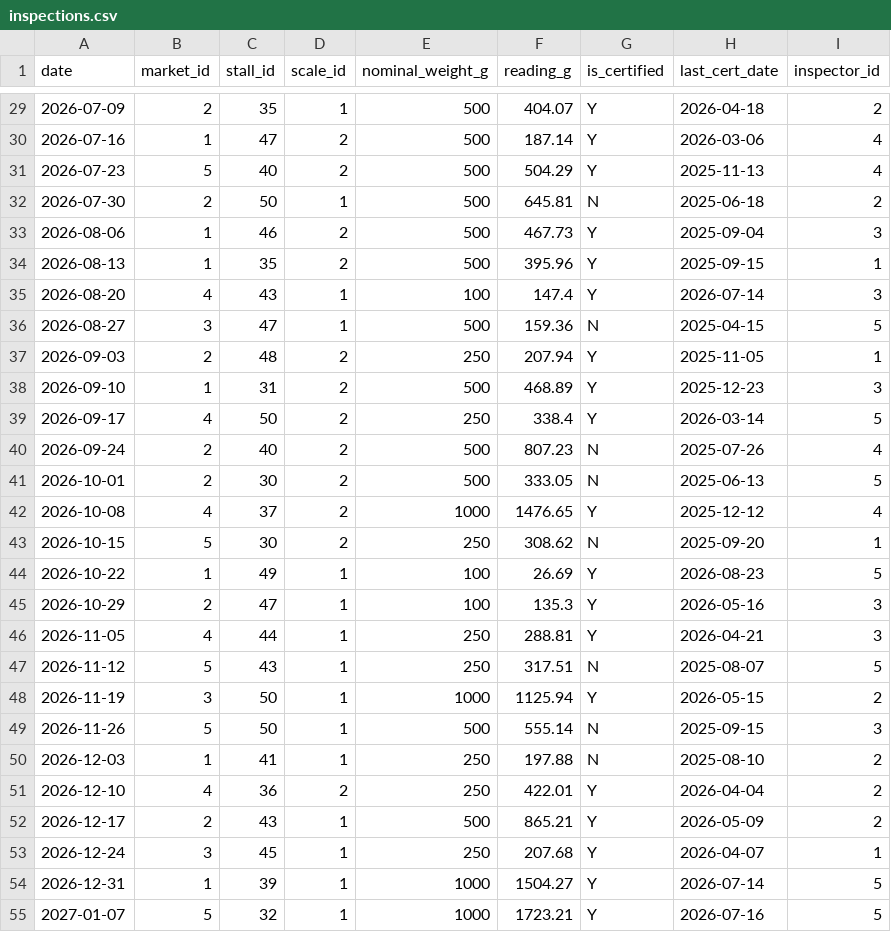
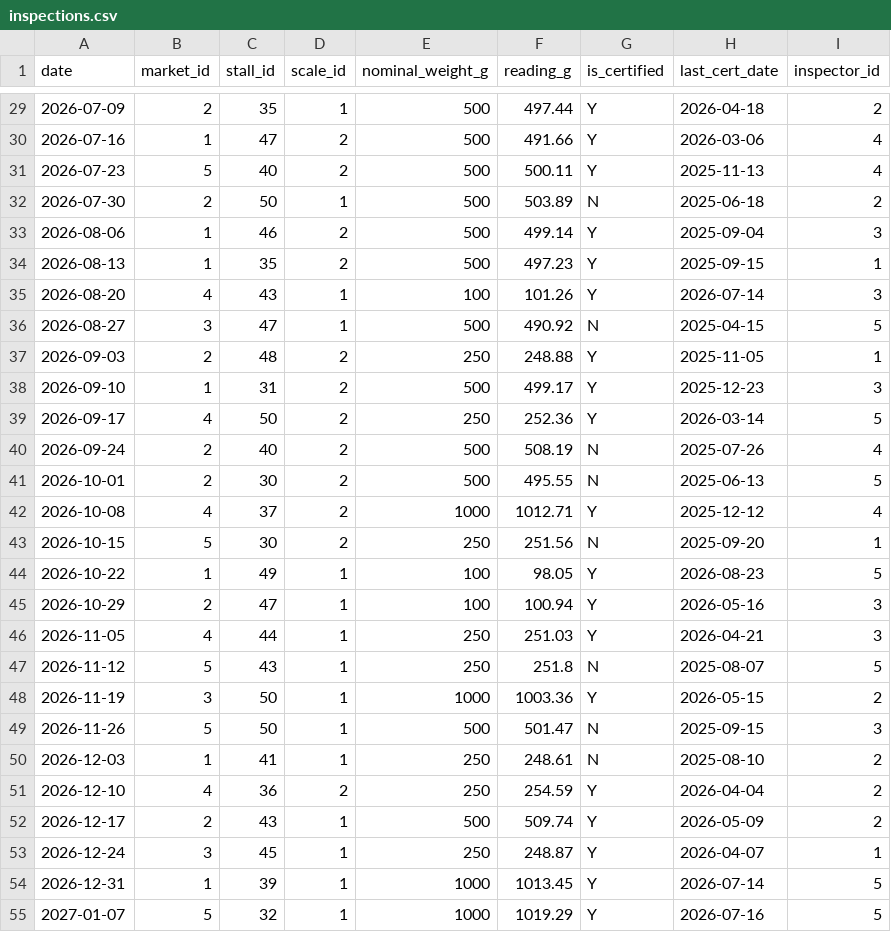
Before and after one commit to ralpharonbonifacio-glitch/Fair-Weigh-Fair-Pay-Data-Auditing-for-Public-Markets-GRP6-, a CSV file: inspections.csv, drawn as a sheet; only a part is shown, gaps mark what is left out; the diff covers the shown part only.

```diff
--- a/inspections.csv
+++ b/inspections.csv
@@ -29,27 +29,27 @@ date,market_id,stall_id,scale_id,nominal_weight_g,reading_g,is_certified,last_ce
-2026-07-09,2,35,1,500,404.07,Y,2026-04-18,2
-2026-07-16,1,47,2,500,187.14,Y,2026-03-06,4
-2026-07-23,5,40,2,500,504.29,Y,2025-11-13,4
-2026-07-30,2,50,1,500,645.81,N,2025-06-18,2
-2026-08-06,1,46,2,500,467.73,Y,2025-09-04,3
-2026-08-13,1,35,2,500,395.96,Y,2025-09-15,1
-2026-08-20,4,43,1,100,147.4,Y,2026-07-14,3
-2026-08-27,3,47,1,500,159.36,N,2025-04-15,5
-2026-09-03,2,48,2,250,207.94,Y,2025-11-05,1
-2026-09-10,1,31,2,500,468.89,Y,2025-12-23,3
-2026-09-17,4,50,2,250,338.4,Y,2026-03-14,5
-2026-09-24,2,40,2,500,807.23,N,2025-07-26,4
-2026-10-01,2,30,2,500,333.05,N,2025-06-13,5
-2026-10-08,4,37,2,1000,1476.65,Y,2025-12-12,4
-2026-10-15,5,30,2,250,308.62,N,2025-09-20,1
-2026-10-22,1,49,1,100,26.69,Y,2026-08-23,5
-2026-10-29,2,47,1,100,135.3,Y,2026-05-16,3
-2026-11-05,4,44,1,250,288.81,Y,2026-04-21,3
-2026-11-12,5,43,1,250,317.51,N,2025-08-07,5
-2026-11-19,3,50,1,1000,1125.94,Y,2026-05-15,2
-2026-11-26,5,50,1,500,555.14,N,2025-09-15,3
-2026-12-03,1,41,1,250,197.88,N,2025-08-10,2
-2026-12-10,4,36,2,250,422.01,Y,2026-04-04,2
-2026-12-17,2,43,1,500,865.21,Y,2026-05-09,2
-2026-12-24,3,45,1,250,207.68,Y,2026-04-07,1
-2026-12-31,1,39,1,1000,1504.27,Y,2026-07-14,5
-2027-01-07,5,32,1,1000,1723.21,Y,2026-07-16,5
+2026-07-09,2,35,1,500,497.44,Y,2026-04-18,2
+2026-07-16,1,47,2,500,491.66,Y,2026-03-06,4
+2026-07-23,5,40,2,500,500.11,Y,2025-11-13,4
+2026-07-30,2,50,1,500,503.89,N,2025-06-18,2
+2026-08-06,1,46,2,500,499.14,Y,2025-09-04,3
+2026-08-13,1,35,2,500,497.23,Y,2025-09-15,1
+2026-08-20,4,43,1,100,101.26,Y,2026-07-14,3
+2026-08-27,3,47,1,500,490.92,N,2025-04-15,5
+2026-09-03,2,48,2,250,248.88,Y,2025-11-05,1
+2026-09-10,1,31,2,500,499.17,Y,2025-12-23,3
+2026-09-17,4,50,2,250,252.36,Y,2026-03-14,5
+2026-09-24,2,40,2,500,508.19,N,2025-07-26,4
+2026-10-01,2,30,2,500,495.55,N,2025-06-13,5
+2026-10-08,4,37,2,1000,1012.71,Y,2025-12-12,4
+2026-10-15,5,30,2,250,251.56,N,2025-09-20,1
+2026-10-22,1,49,1,100,98.05,Y,2026-08-23,5
+2026-10-29,2,47,1,100,100.94,Y,2026-05-16,3
+2026-11-05,4,44,1,250,251.03,Y,2026-04-21,3
+2026-11-12,5,43,1,250,251.8,N,2025-08-07,5
+2026-11-19,3,50,1,1000,1003.36,Y,2026-05-15,2
+2026-11-26,5,50,1,500,501.47,N,2025-09-15,3
+2026-12-03,1,41,1,250,248.61,N,2025-08-10,2
+2026-12-10,4,36,2,250,254.59,Y,2026-04-04,2
+2026-12-17,2,43,1,500,509.74,Y,2026-05-09,2
+2026-12-24,3,45,1,250,248.87,Y,2026-04-07,1
+2026-12-31,1,39,1,1000,1013.45,Y,2026-07-14,5
+2027-01-07,5,32,1,1000,1019.29,Y,2026-07-16,5
```
Also changed, not shown: 70 edited cells elsewhere in this file.
